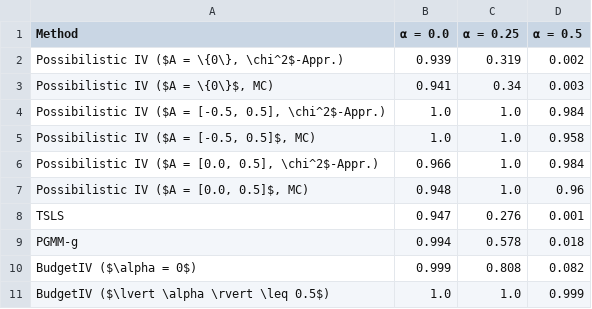
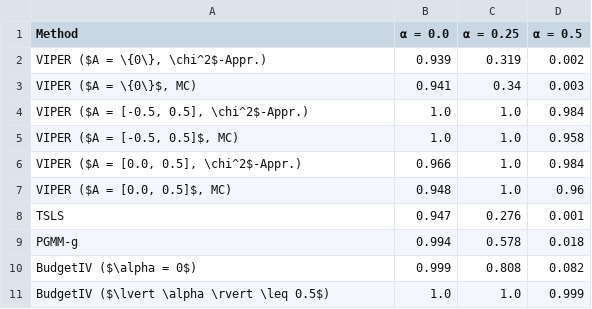
Before and after one commit to gregorsteiner/PossibilisticIV, a CSV file: simulations/Simulation_Results.csv, drawn as a sheet.

```diff
--- a/simulations/Simulation_Results.csv
+++ b/simulations/Simulation_Results.csv
@@ -1,8 +1,8 @@
 Method,α = 0.0,α = 0.25,α = 0.5
-"Possibilistic IV ($A = \{0\}, \chi^2$-Appr.)",0.939,0.319,0.002
-"Possibilistic IV ($A = \{0\}$, MC)",0.941,0.34,0.003
-"Possibilistic IV ($A = [-0.5, 0.5], \chi^2$-Appr.)",1.0,1.0,0.984
-"Possibilistic IV ($A = [-0.5, 0.5]$, MC)",1.0,1.0,0.958
-"Possibilistic IV ($A = [0.0, 0.5], \chi^2$-Appr.)",0.966,1.0,0.984
-"Possibilistic IV ($A = [0.0, 0.5]$, MC)",0.948,1.0,0.96
+"VIPER ($A = \{0\}, \chi^2$-Appr.)",0.939,0.319,0.002
+"VIPER ($A = \{0\}$, MC)",0.941,0.34,0.003
+"VIPER ($A = [-0.5, 0.5], \chi^2$-Appr.)",1.0,1.0,0.984
+"VIPER ($A = [-0.5, 0.5]$, MC)",1.0,1.0,0.958
+"VIPER ($A = [0.0, 0.5], \chi^2$-Appr.)",0.966,1.0,0.984
+"VIPER ($A = [0.0, 0.5]$, MC)",0.948,1.0,0.96
 TSLS,0.947,0.276,0.001
```
Also changed, not shown: simulations/Simulation_Results_SkewNormal.csv, simulations/Simulation_Results_StudentT.csv, 2 other files.
